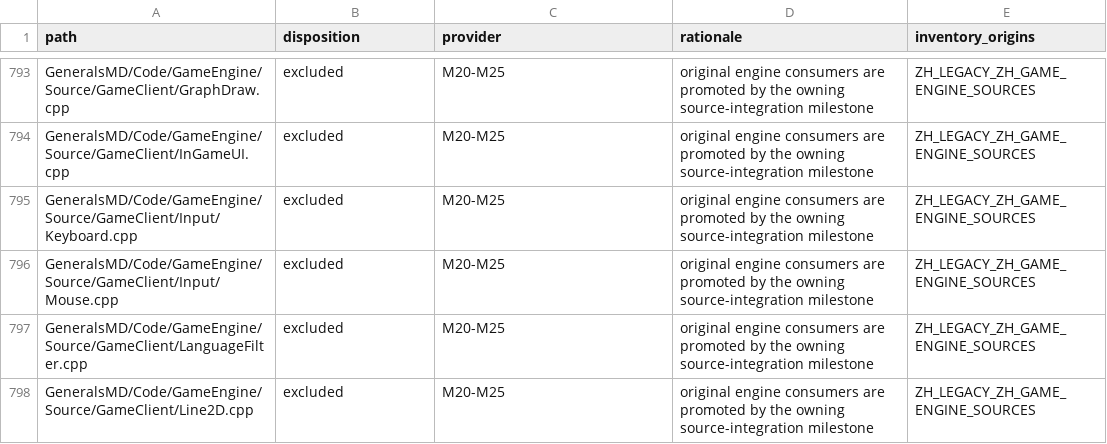
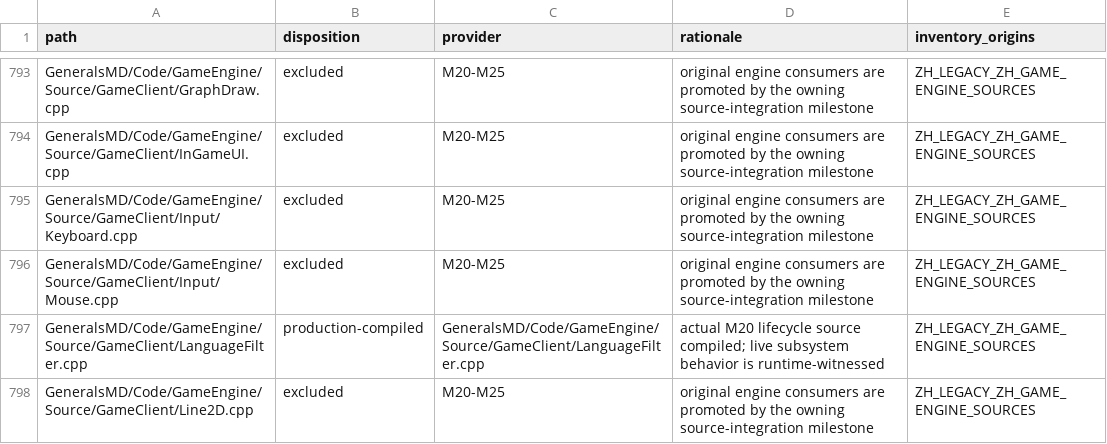
Before and after one commit to mrworf/CnC_Generals_Zero_Hour, a TSV file: data/original-source-classification.tsv, drawn as a sheet; only a part is shown, gaps mark what is left out; the diff covers the shown part only.

```diff
--- a/data/original-source-classification.tsv
+++ b/data/original-source-classification.tsv
@@ -796,3 +796,3 @@ GeneralsMD/Code/GameEngine/Source/GameClient/Input/Keyboard.cpp	excluded	M20-M25
 GeneralsMD/Code/GameEngine/Source/GameClient/Input/Mouse.cpp	excluded	M20-M25	original engine consumers are promoted by the owning source-integration milestone	ZH_LEGACY_ZH_GAME_ENGINE_SOURCES
-GeneralsMD/Code/GameEngine/Source/GameClient/LanguageFilter.cpp	excluded	M20-M25	original engine consumers are promoted by the owning source-integration milestone	ZH_LEGACY_ZH_GAME_ENGINE_SOURCES
+GeneralsMD/Code/GameEngine/Source/GameClient/LanguageFilter.cpp	production-compiled	GeneralsMD/Code/GameEngine/Source/GameClient/LanguageFilter.cpp	actual M20 lifecycle source compiled; live subsystem behavior is runtime-witnessed	ZH_LEGACY_ZH_GAME_ENGINE_SOURCES
 GeneralsMD/Code/GameEngine/Source/GameClient/Line2D.cpp	excluded	M20-M25	original engine consumers are promoted by the owning source-integration milestone	ZH_LEGACY_ZH_GAME_ENGINE_SOURCES
```
Also changed, not shown: 45 edited cells elsewhere in this file, docs/original-runtime-dependency-ledger.tsv, 21 other files.
